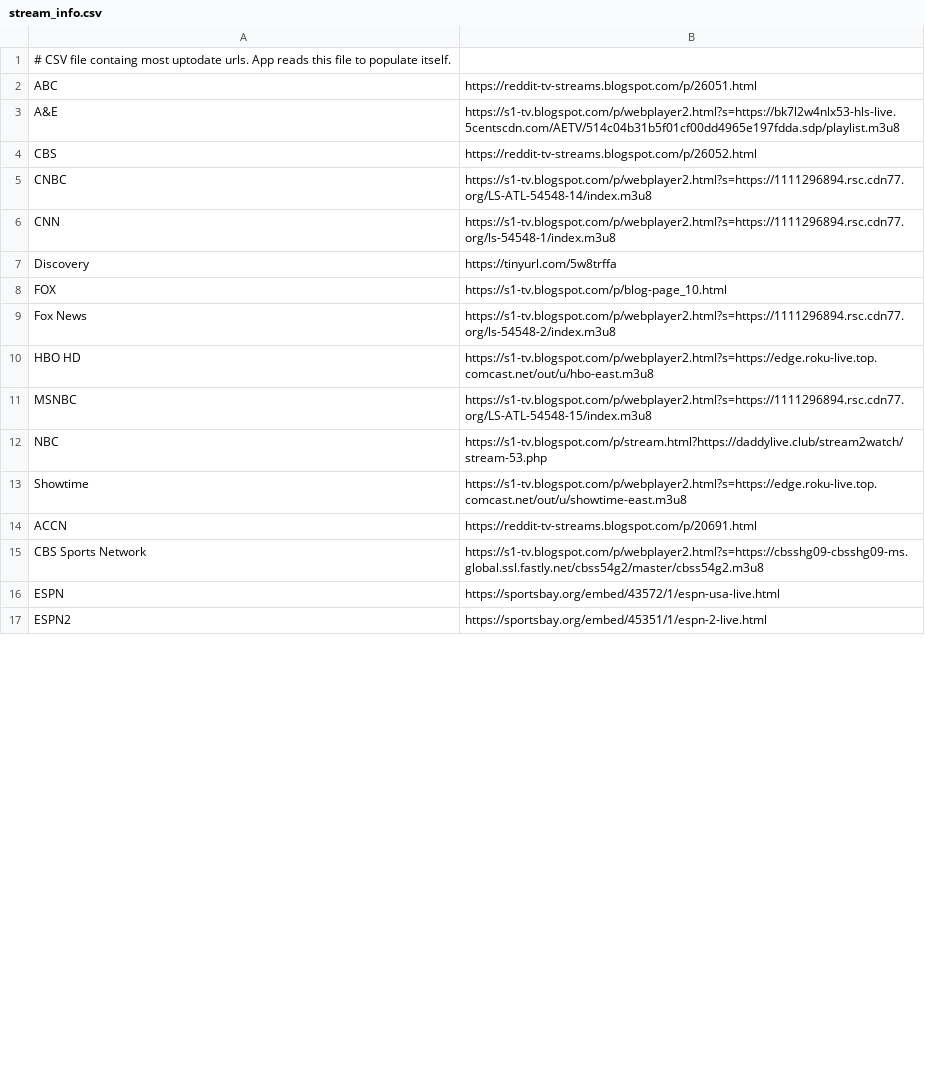
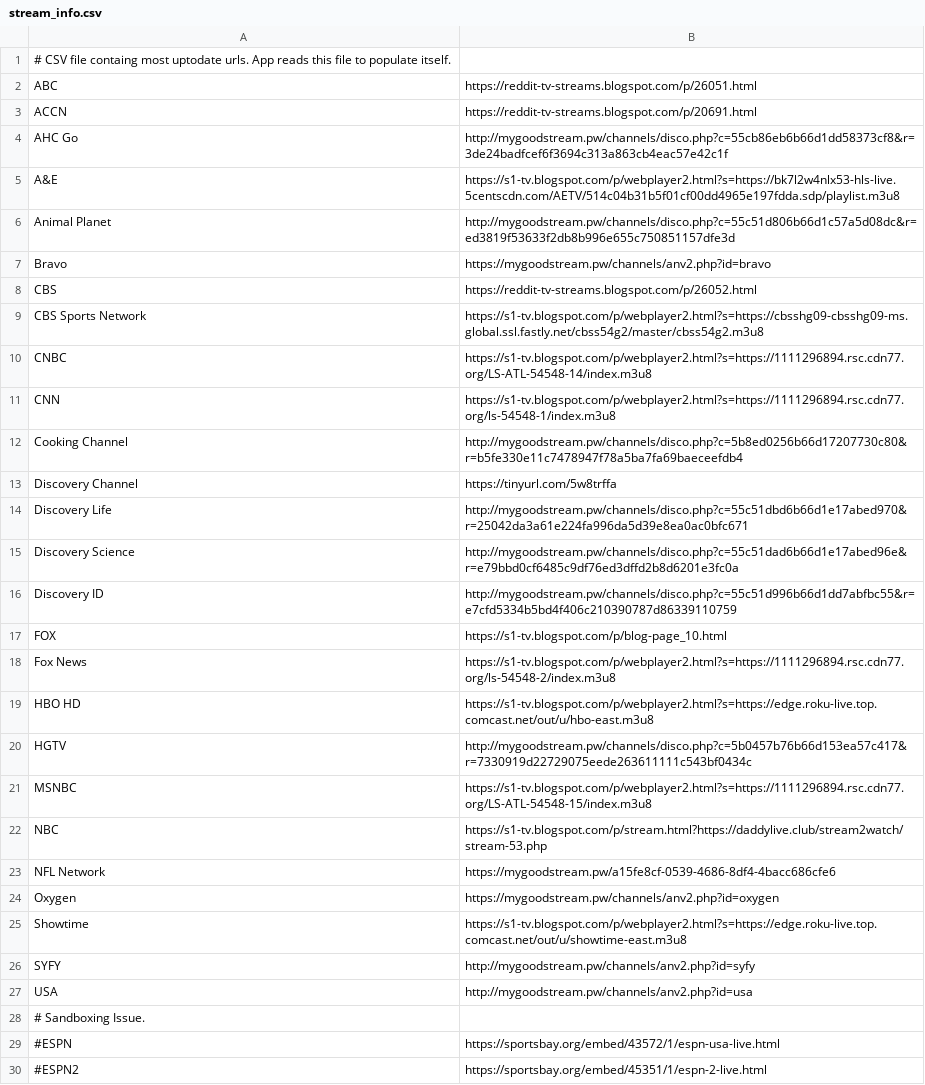
Before and after one commit to Danner36/Streaming_Eagle, a CSV file: stream_info.csv, drawn as a sheet; only a part is shown; the diff covers the shown part only.

```diff
--- a/stream_info.csv
+++ b/stream_info.csv
@@ -2,7 +2,16 @@
 ABC,https://reddit-tv-streams.blogspot.com/p/26051.html
+ACCN,https://reddit-tv-streams.blogspot.com/p/20691.html
+AHC Go,http://mygoodstream.pw/channels/disco.php?c=55cb86eb6b66d1dd58373cf8&r=3de24badfcef6f3694c313a863cb4eac57e42c1f
 A&E,https://s1-tv.blogspot.com/p/webplayer2.html?s=https://bk7l2w4nlx53-hls-live.5centscdn.com/AETV/514c04b31b5f01cf00dd4965e197fdda.sdp/playlist.m3u8
+Animal Planet,http://mygoodstream.pw/channels/disco.php?c=55c51d806b66d1c57a5d08dc&r=ed3819f53633f2db8b996e655c750851157dfe3d
+Bravo,https://mygoodstream.pw/channels/anv2.php?id=bravo
 CBS,https://reddit-tv-streams.blogspot.com/p/26052.html
+CBS Sports Network,https://s1-tv.blogspot.com/p/webplayer2.html?s=https://cbsshg09-cbsshg09-ms.global.ssl.fastly.net/cbss54g2/master/cbss54g2.m3u8
 CNBC,https://s1-tv.blogspot.com/p/webplayer2.html?s=https://1111296894.rsc.cdn77.org/LS-ATL-54548-14/index.m3u8
 CNN,https://s1-tv.blogspot.com/p/webplayer2.html?s=https://1111296894.rsc.cdn77.org/ls-54548-1/index.m3u8
-Discovery,https://tinyurl.com/5w8trffa
+Cooking Channel,http://mygoodstream.pw/channels/disco.php?c=5b8ed0256b66d17207730c80&r=b5fe330e11c7478947f78a5ba7fa69baeceefdb4
+Discovery Channel,https://tinyurl.com/5w8trffa
+Discovery Life,http://mygoodstream.pw/channels/disco.php?c=55c51dbd6b66d1e17abed970&r=25042da3a61e224fa996da5d39e8ea0ac0bfc671
+Discovery Science,http://mygoodstream.pw/channels/disco.php?c=55c51dad6b66d1e17abed96e&r=e79bbd0cf6485c9df76ed3dffd2b8d6201e3fc0a
+Discovery ID,http://mygoodstream.pw/channels/disco.php?c=55c51d996b66d1dd7abfbc55&r=e7cfd5334b5bd4f406c210390787d86339110759
 FOX,https://s1-tv.blogspot.com/p/blog-page_10.html
@@ -10,8 +19,12 @@ Fox News,https://s1-tv.blogspot.com/p/webplayer2.html?s=https://1111296894.rsc.c
 HBO HD,https://s1-tv.blogspot.com/p/webplayer2.html?s=https://edge.roku-live.top.comcast.net/out/u/hbo-east.m3u8
+HGTV,http://mygoodstream.pw/channels/disco.php?c=5b0457b76b66d153ea57c417&r=7330919d22729075eede263611111c543bf0434c
 MSNBC,https://s1-tv.blogspot.com/p/webplayer2.html?s=https://1111296894.rsc.cdn77.org/LS-ATL-54548-15/index.m3u8
 NBC,https://s1-tv.blogspot.com/p/stream.html?https://daddylive.club/stream2watch/stream-53.php
+NFL Network,https://mygoodstream.pw/a15fe8cf-0539-4686-8df4-4bacc686cfe6
+Oxygen,https://mygoodstream.pw/channels/anv2.php?id=oxygen
 Showtime,https://s1-tv.blogspot.com/p/webplayer2.html?s=https://edge.roku-live.top.comcast.net/out/u/showtime-east.m3u8
-ACCN,https://reddit-tv-streams.blogspot.com/p/20691.html
-CBS Sports Network,https://s1-tv.blogspot.com/p/webplayer2.html?s=https://cbsshg09-cbsshg09-ms.global.ssl.fastly.net/cbss54g2/master/cbss54g2.m3u8
-ESPN,https://sportsbay.org/embed/43572/1/espn-usa-live.html
-ESPN2,https://sportsbay.org/embed/45351/1/espn-2-live.html
+SYFY,http://mygoodstream.pw/channels/anv2.php?id=syfy
+USA,http://mygoodstream.pw/channels/anv2.php?id=usa
+# Sandboxing Issue.
+#ESPN,https://sportsbay.org/embed/43572/1/espn-usa-live.html
+#ESPN2,https://sportsbay.org/embed/45351/1/espn-2-live.html
```
Also changed, not shown: 13 edited cells elsewhere in this file.
